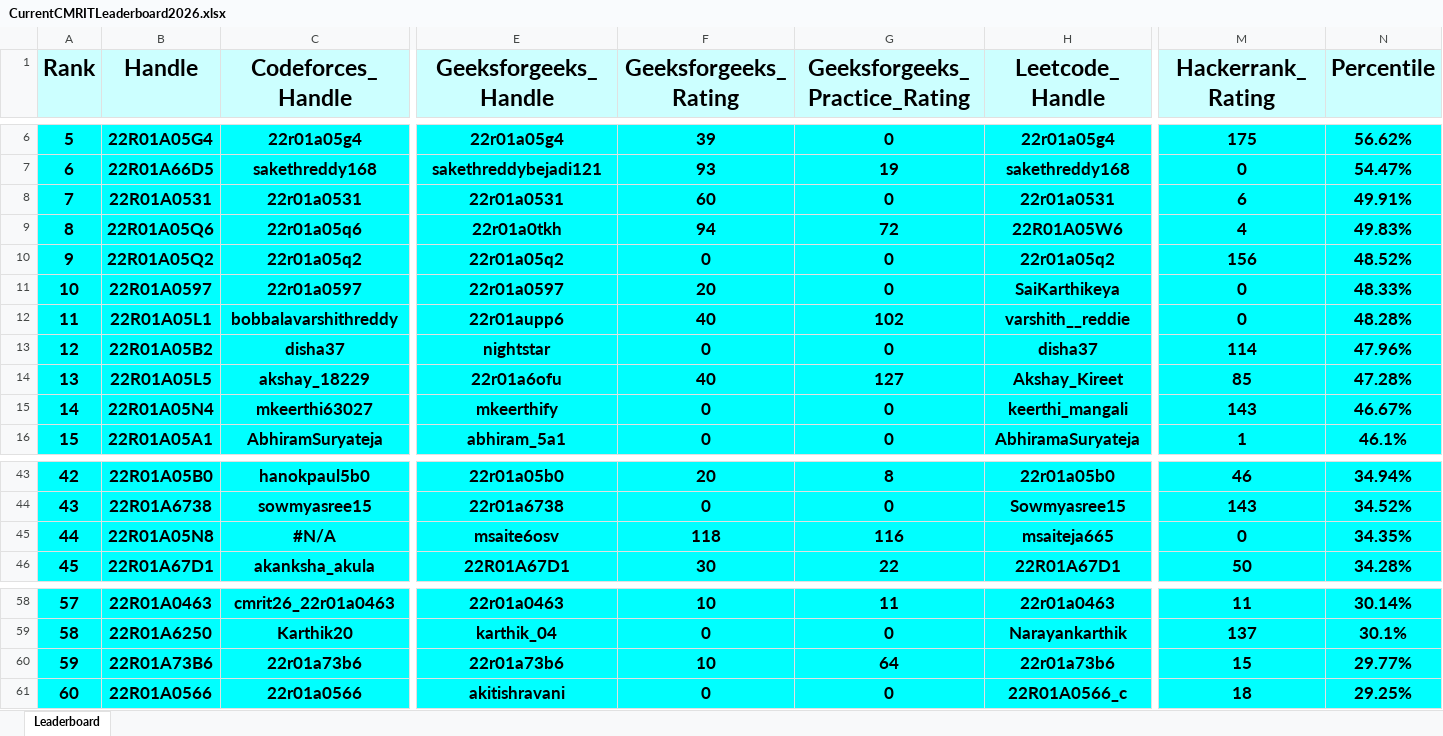
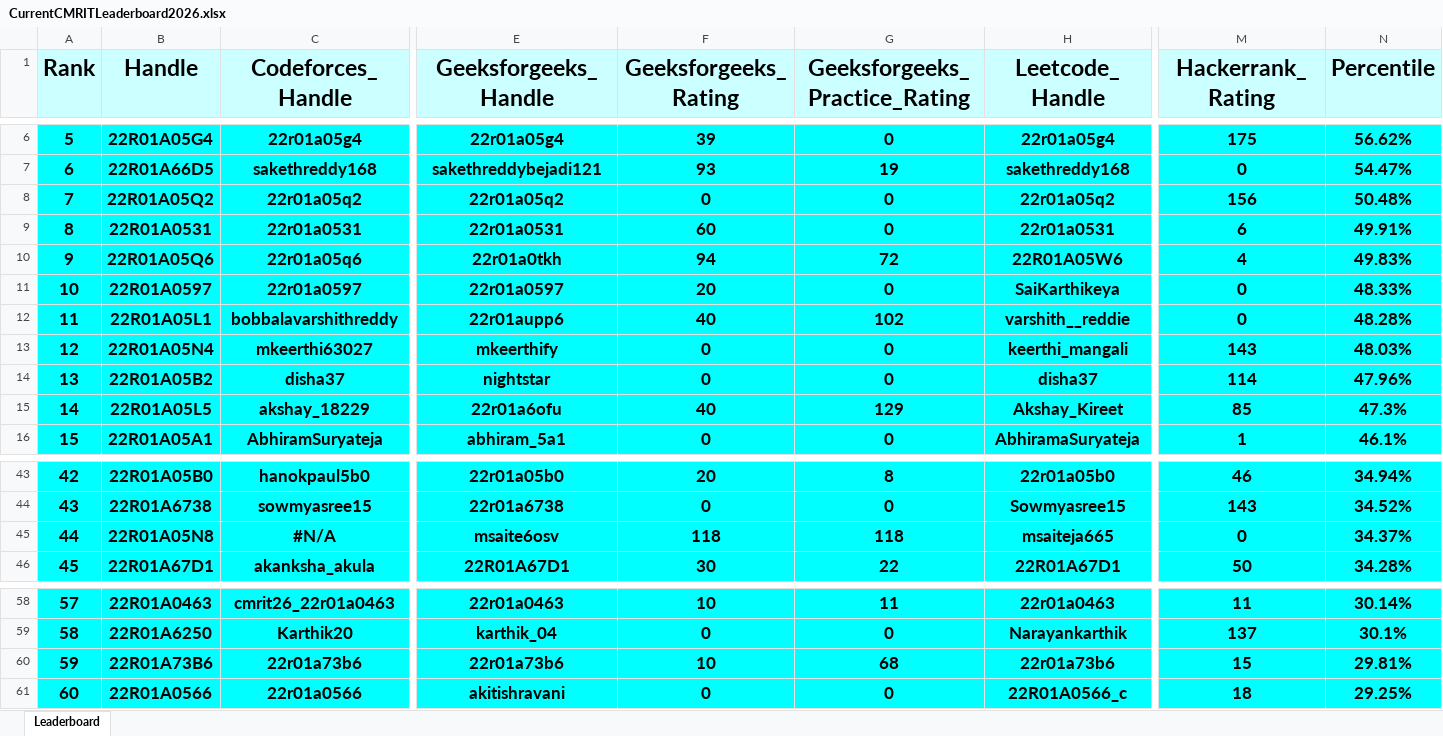
Before and after one commit to gabyah92/CMRIT2026Leaderboard, an Excel workbook: Leaderboards/CurrentCMRITLeaderboard2026.xlsx, sheet Leaderboard, drawn as a sheet; only a part is shown, gaps mark what is left out; values as stored, in another font and other column widths than the file's, no borders; removed rows and columns are numbered as before the commit, all else as after; rows hold the shown columns only; the diff names each change by its address in the sheet, - before the commit and + after, or states it on an @@ line.

```diff
--- a/Leaderboards/CurrentCMRITLeaderboard2026.xlsx (sheet Leaderboard)
+++ b/Leaderboards/CurrentCMRITLeaderboard2026.xlsx (sheet Leaderboard)
+row 8: 7 | 22R01A05Q2 | 22r01a05q2 | 22r01a05q2 | 0 | 0 | 22r01a05q2 | 156 | 50.48%
-A9 (Rank): 7
+A9 (Rank): 8
-A10 (Rank): 8
+A10 (Rank): 9
-row 10: 9 | 22R01A05Q2 | 22r01a05q2 | 22r01a05q2 | 0 | 0 | 22r01a05q2 | 156 | 48.52%
+row 13: 12 | 22R01A05N4 | mkeerthi63027 | mkeerthify | 0 | 0 | keerthi_mangali | 143 | 48.03%
-A14 (Rank): 12
+A14 (Rank): 13
-A15 (Rank): 13
+A15 (Rank): 14
-G15 (Geeksforgeeks_Practice_Rating): 127
+G15 (Geeksforgeeks_Practice_Rating): 129
-N15 (Percentile): 47.28%
+N15 (Percentile): 47.3%
-row 15: 14 | 22R01A05N4 | mkeerthi63027 | mkeerthify | 0 | 0 | keerthi_mangali | 143 | 46.67%
-G45 (Geeksforgeeks_Practice_Rating): 116
+G45 (Geeksforgeeks_Practice_Rating): 118
-N45 (Percentile): 34.35%
+N45 (Percentile): 34.37%
-G60 (Geeksforgeeks_Practice_Rating): 64
+G60 (Geeksforgeeks_Practice_Rating): 68
-N60 (Percentile): 29.77%
+N60 (Percentile): 29.81%
```
